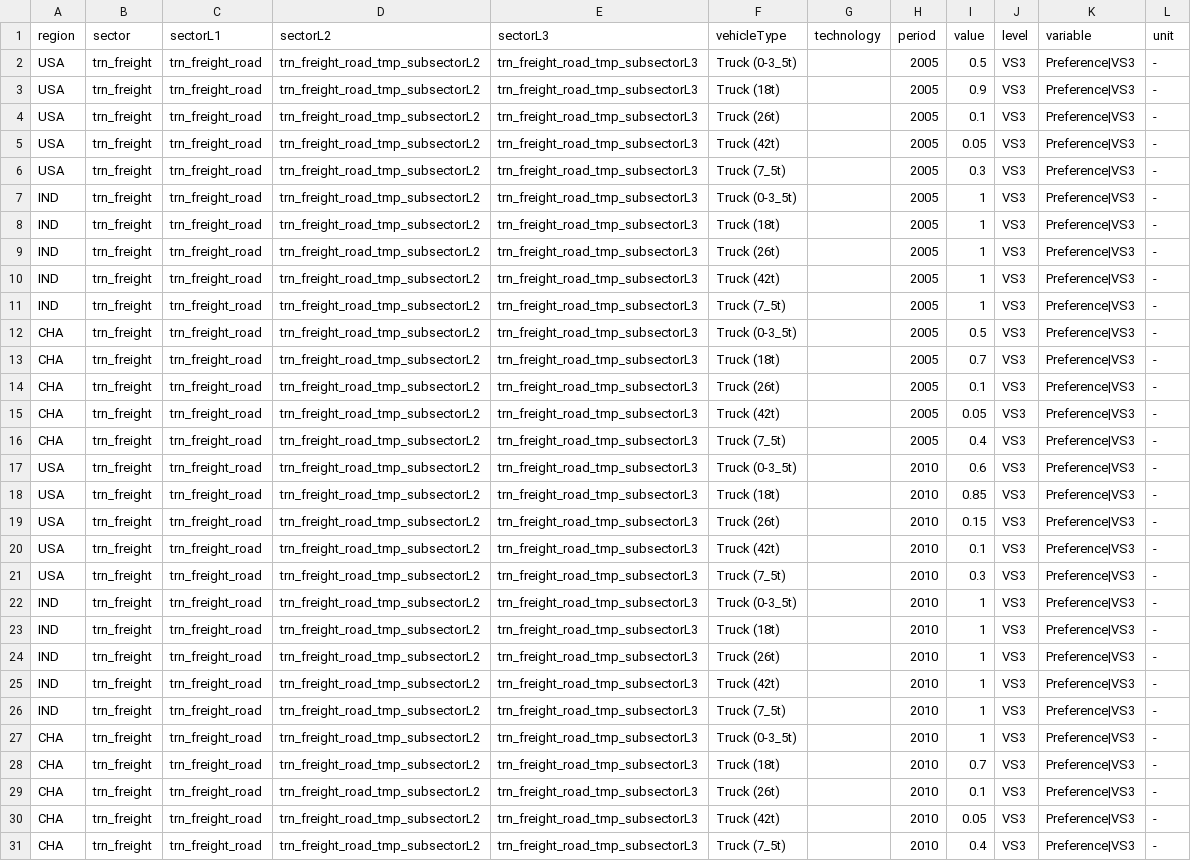
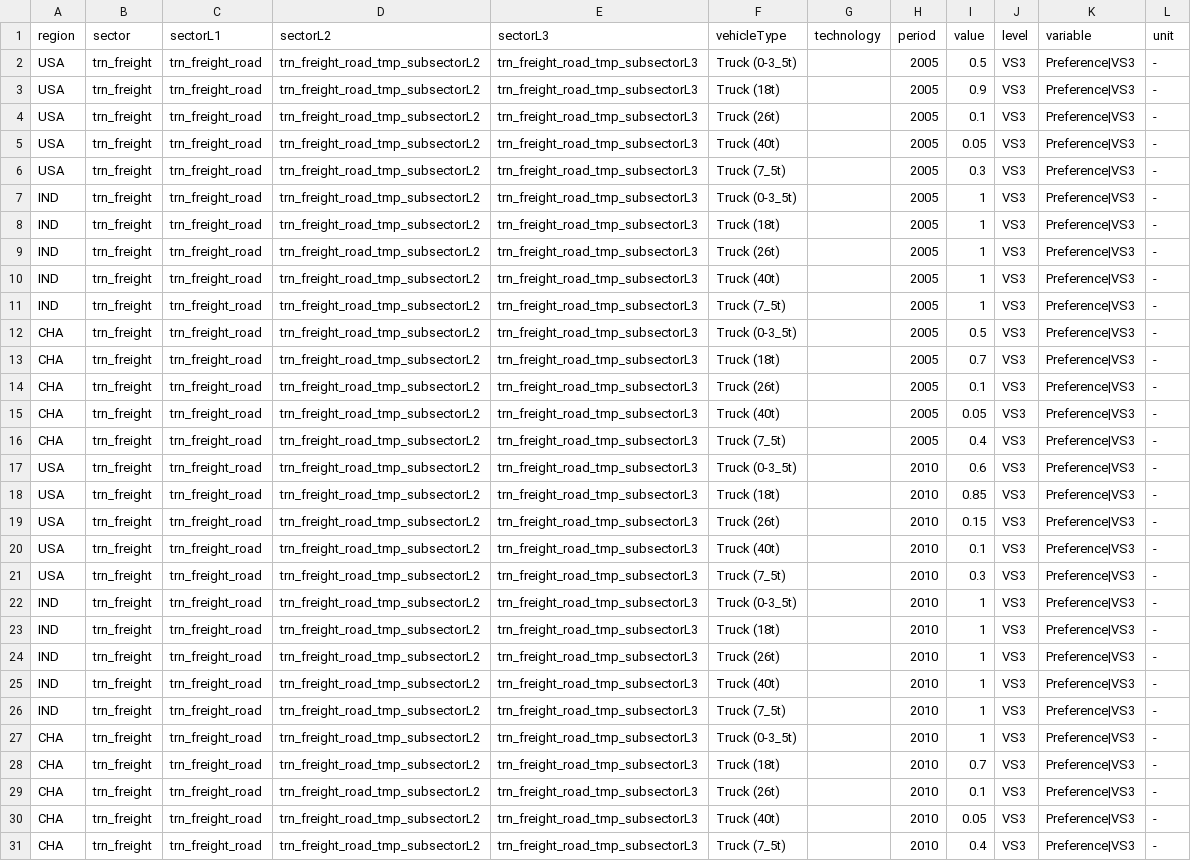
Before and after one commit to pik-piam/edgeTransport, a CSV file: inst/extdata/SWs_ToBeDeleted/2010_values.csv, drawn as a sheet.

Commit message:
Update 2010_values.csv

```diff
--- a/inst/extdata/SWs_ToBeDeleted/2010_values.csv
+++ b/inst/extdata/SWs_ToBeDeleted/2010_values.csv
@@ -4,3 +4,3 @@ USA,trn_freight,trn_freight_road,trn_freight_road_tmp_subsectorL2,trn_freight_ro
 USA,trn_freight,trn_freight_road,trn_freight_road_tmp_subsectorL2,trn_freight_road_tmp_subsectorL3,Truck (26t),,2005,0.1,VS3,Preference|VS3,-
-USA,trn_freight,trn_freight_road,trn_freight_road_tmp_subsectorL2,trn_freight_road_tmp_subsectorL3,Truck (42t),,2005,0.05,VS3,Preference|VS3,-
+USA,trn_freight,trn_freight_road,trn_freight_road_tmp_subsectorL2,trn_freight_road_tmp_subsectorL3,Truck (40t),,2005,0.05,VS3,Preference|VS3,-
 USA,trn_freight,trn_freight_road,trn_freight_road_tmp_subsectorL2,trn_freight_road_tmp_subsectorL3,Truck (7_5t),,2005,0.3,VS3,Preference|VS3,-
@@ -9,3 +9,3 @@ IND,trn_freight,trn_freight_road,trn_freight_road_tmp_subsectorL2,trn_freight_ro
 IND,trn_freight,trn_freight_road,trn_freight_road_tmp_subsectorL2,trn_freight_road_tmp_subsectorL3,Truck (26t),,2005,1,VS3,Preference|VS3,-
-IND,trn_freight,trn_freight_road,trn_freight_road_tmp_subsectorL2,trn_freight_road_tmp_subsectorL3,Truck (42t),,2005,1,VS3,Preference|VS3,-
+IND,trn_freight,trn_freight_road,trn_freight_road_tmp_subsectorL2,trn_freight_road_tmp_subsectorL3,Truck (40t),,2005,1,VS3,Preference|VS3,-
 IND,trn_freight,trn_freight_road,trn_freight_road_tmp_subsectorL2,trn_freight_road_tmp_subsectorL3,Truck (7_5t),,2005,1,VS3,Preference|VS3,-
@@ -14,3 +14,3 @@ CHA,trn_freight,trn_freight_road,trn_freight_road_tmp_subsectorL2,trn_freight_ro
 CHA,trn_freight,trn_freight_road,trn_freight_road_tmp_subsectorL2,trn_freight_road_tmp_subsectorL3,Truck (26t),,2005,0.1,VS3,Preference|VS3,-
-CHA,trn_freight,trn_freight_road,trn_freight_road_tmp_subsectorL2,trn_freight_road_tmp_subsectorL3,Truck (42t),,2005,0.05,VS3,Preference|VS3,-
+CHA,trn_freight,trn_freight_road,trn_freight_road_tmp_subsectorL2,trn_freight_road_tmp_subsectorL3,Truck (40t),,2005,0.05,VS3,Preference|VS3,-
 CHA,trn_freight,trn_freight_road,trn_freight_road_tmp_subsectorL2,trn_freight_road_tmp_subsectorL3,Truck (7_5t),,2005,0.4,VS3,Preference|VS3,-
@@ -19,3 +19,3 @@ USA,trn_freight,trn_freight_road,trn_freight_road_tmp_subsectorL2,trn_freight_ro
 USA,trn_freight,trn_freight_road,trn_freight_road_tmp_subsectorL2,trn_freight_road_tmp_subsectorL3,Truck (26t),,2010,0.15,VS3,Preference|VS3,-
-USA,trn_freight,trn_freight_road,trn_freight_road_tmp_subsectorL2,trn_freight_road_tmp_subsectorL3,Truck (42t),,2010,0.1,VS3,Preference|VS3,-
+USA,trn_freight,trn_freight_road,trn_freight_road_tmp_subsectorL2,trn_freight_road_tmp_subsectorL3,Truck (40t),,2010,0.1,VS3,Preference|VS3,-
 USA,trn_freight,trn_freight_road,trn_freight_road_tmp_subsectorL2,trn_freight_road_tmp_subsectorL3,Truck (7_5t),,2010,0.3,VS3,Preference|VS3,-
@@ -24,3 +24,3 @@ IND,trn_freight,trn_freight_road,trn_freight_road_tmp_subsectorL2,trn_freight_ro
 IND,trn_freight,trn_freight_road,trn_freight_road_tmp_subsectorL2,trn_freight_road_tmp_subsectorL3,Truck (26t),,2010,1,VS3,Preference|VS3,-
-IND,trn_freight,trn_freight_road,trn_freight_road_tmp_subsectorL2,trn_freight_road_tmp_subsectorL3,Truck (42t),,2010,1,VS3,Preference|VS3,-
+IND,trn_freight,trn_freight_road,trn_freight_road_tmp_subsectorL2,trn_freight_road_tmp_subsectorL3,Truck (40t),,2010,1,VS3,Preference|VS3,-
 IND,trn_freight,trn_freight_road,trn_freight_road_tmp_subsectorL2,trn_freight_road_tmp_subsectorL3,Truck (7_5t),,2010,1,VS3,Preference|VS3,-
@@ -29,3 +29,3 @@ CHA,trn_freight,trn_freight_road,trn_freight_road_tmp_subsectorL2,trn_freight_ro
 CHA,trn_freight,trn_freight_road,trn_freight_road_tmp_subsectorL2,trn_freight_road_tmp_subsectorL3,Truck (26t),,2010,0.1,VS3,Preference|VS3,-
-CHA,trn_freight,trn_freight_road,trn_freight_road_tmp_subsectorL2,trn_freight_road_tmp_subsectorL3,Truck (42t),,2010,0.05,VS3,Preference|VS3,-
+CHA,trn_freight,trn_freight_road,trn_freight_road_tmp_subsectorL2,trn_freight_road_tmp_subsectorL3,Truck (40t),,2010,0.05,VS3,Preference|VS3,-
 CHA,trn_freight,trn_freight_road,trn_freight_road_tmp_subsectorL2,trn_freight_road_tmp_subsectorL3,Truck (7_5t),,2010,0.4,VS3,Preference|VS3,-
```
